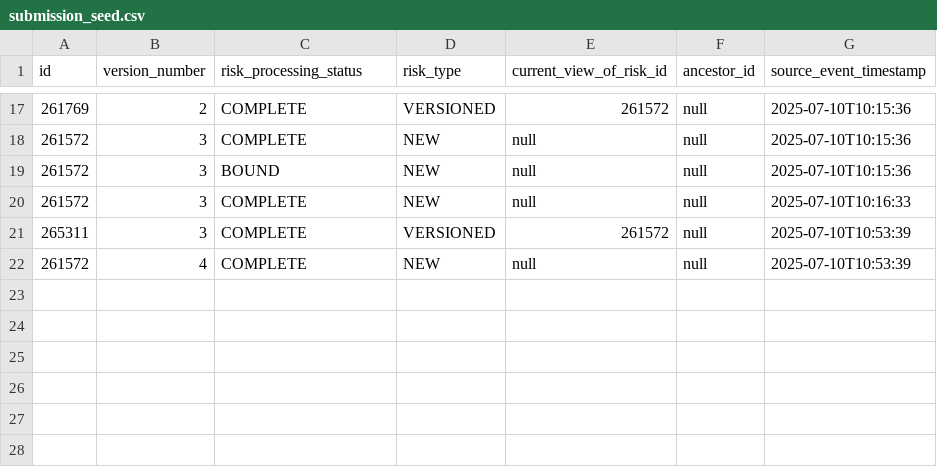
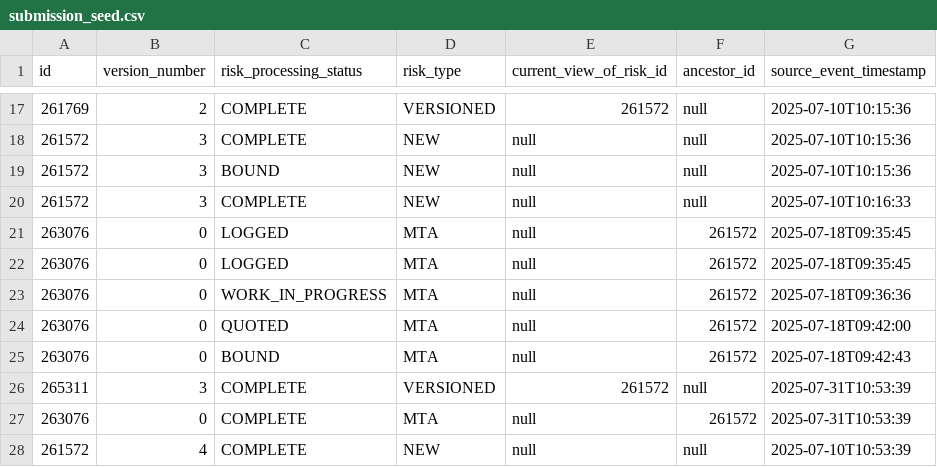
Before and after one commit to YingXie24/dbt-tutorial, a CSV file: seeds/submission_seed.csv, drawn as a sheet; only a part is shown, gaps mark what is left out.

Commit message:
Add raw folder to contain processed landing stage tables

```diff
--- a/seeds/submission_seed.csv
+++ b/seeds/submission_seed.csv
@@ -20,3 +20,9 @@ id,version_number,risk_processing_status,risk_type,current_view_of_risk_id,ances
 261572,3,COMPLETE,NEW,null,null,2025-07-10T10:16:33
-265311,3,COMPLETE,VERSIONED,261572,null,2025-07-10T10:53:39
+263076,0,LOGGED,MTA,null,261572,2025-07-18T09:35:45
+263076,0,LOGGED,MTA,null,261572,2025-07-18T09:35:45
+263076,0,WORK_IN_PROGRESS,MTA,null,261572,2025-07-18T09:36:36
+263076,0,QUOTED ,MTA,null,261572,2025-07-18T09:42:00
+263076,0,BOUND,MTA,null,261572,2025-07-18T09:42:43
+265311,3,COMPLETE,VERSIONED,261572,null,2025-07-31T10:53:39
+263076,0,COMPLETE,MTA,null,261572,2025-07-31T10:53:39
 261572,4,COMPLETE,NEW,null,null,2025-07-10T10:53:39
```
Also changed, not shown: 7 other files.
